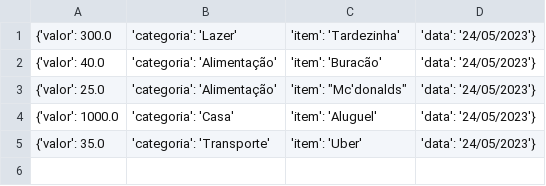
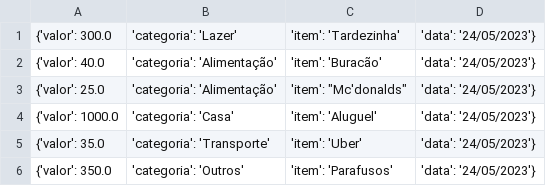
Before and after one commit to JoaovfGoncalves/despesas_natalia, a CSV file: despesas.csv, drawn as a sheet; the diff names each change by its address in the sheet, - before the commit and + after, or states it on an @@ line.

```diff
--- a/despesas.csv
+++ b/despesas.csv
+row 6: {'valor': 350.0 | 'categoria': 'Outros' | 'item': 'Parafusos' | 'data': '24/05/2023'}
```
Also changed, not shown: 2 other files.
